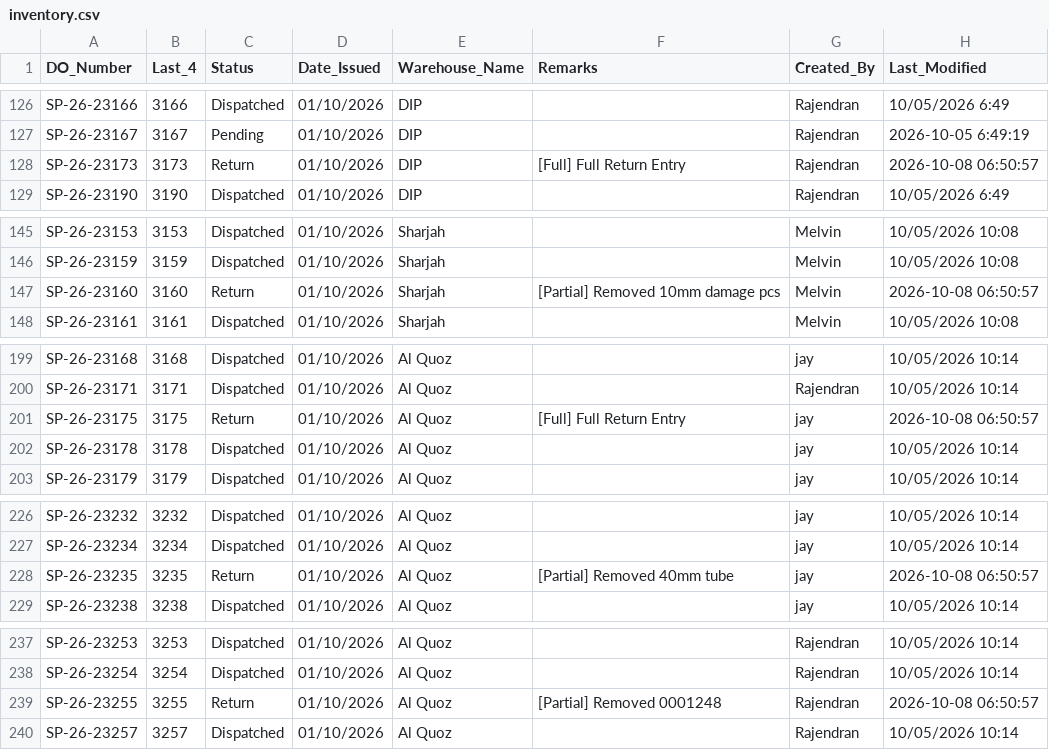
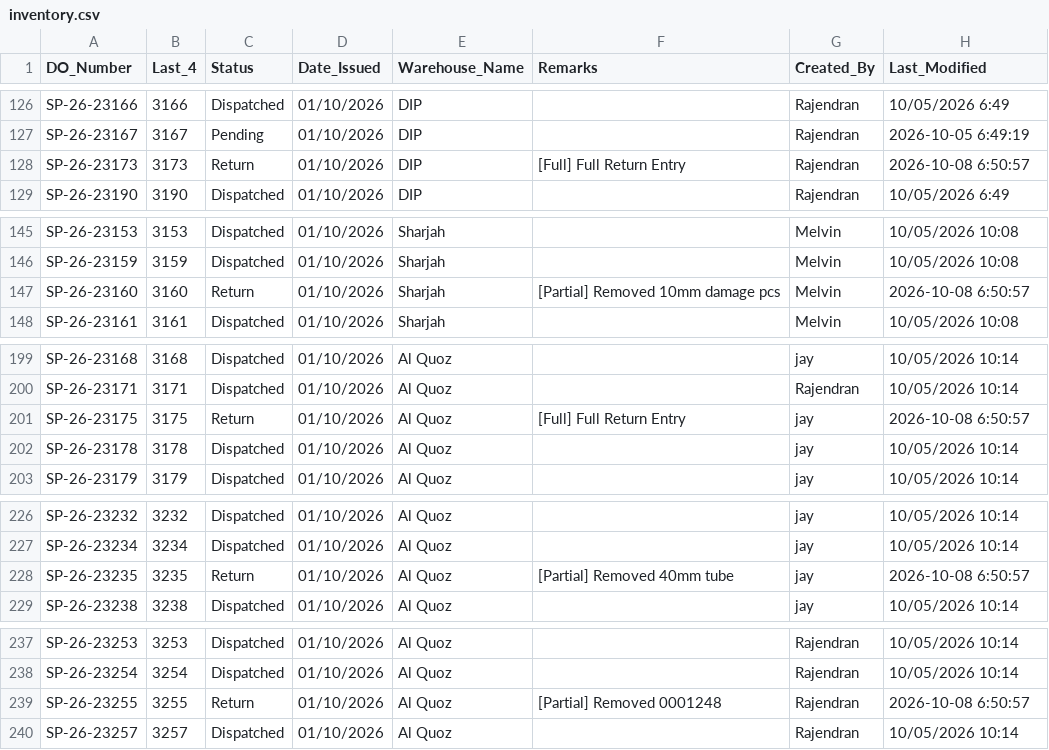
Before and after one commit to inventorycontrol79/warehouse-app, a CSV file: inventory.csv, drawn as a sheet; only a part is shown, gaps mark what is left out; the diff covers the shown part only.

```diff
--- a/inventory.csv
+++ b/inventory.csv
@@ -127,3 +127,3 @@ SP-26-23166,3166,Dispatched,01/10/2026,DIP,,Rajendran,10/05/2026 6:49
 SP-26-23167,3167,Pending,01/10/2026,DIP,,Rajendran,2026-10-05 6:49:19
-SP-26-23173,3173,Return,01/10/2026,DIP,[Full] Full Return Entry,Rajendran,2026-10-08 06:50:57
+SP-26-23173,3173,Return,01/10/2026,DIP,[Full] Full Return Entry,Rajendran,2026-10-08 6:50:57
 SP-26-23190,3190,Dispatched,01/10/2026,DIP,,Rajendran,10/05/2026 6:49
@@ -146,3 +146,3 @@ SP-26-23153,3153,Dispatched,01/10/2026,Sharjah,,Melvin,10/05/2026 10:08
 SP-26-23159,3159,Dispatched,01/10/2026,Sharjah,,Melvin,10/05/2026 10:08
-SP-26-23160,3160,Return,01/10/2026,Sharjah,[Partial] Removed 10mm damage pcs,Melvin,2026-10-08 06:50:57
+SP-26-23160,3160,Return,01/10/2026,Sharjah,[Partial] Removed 10mm damage pcs,Melvin,2026-10-08 6:50:57
 SP-26-23161,3161,Dispatched,01/10/2026,Sharjah,,Melvin,10/05/2026 10:08
@@ -200,3 +200,3 @@ SP-26-23168,3168,Dispatched,01/10/2026,Al Quoz,,jay,10/05/2026 10:14
 SP-26-23171,3171,Dispatched,01/10/2026,Al Quoz,,Rajendran,10/05/2026 10:14
-SP-26-23175,3175,Return,01/10/2026,Al Quoz,[Full] Full Return Entry,jay,2026-10-08 06:50:57
+SP-26-23175,3175,Return,01/10/2026,Al Quoz,[Full] Full Return Entry,jay,2026-10-08 6:50:57
 SP-26-23178,3178,Dispatched,01/10/2026,Al Quoz,,jay,10/05/2026 10:14
@@ -227,3 +227,3 @@ SP-26-23232,3232,Dispatched,01/10/2026,Al Quoz,,jay,10/05/2026 10:14
 SP-26-23234,3234,Dispatched,01/10/2026,Al Quoz,,jay,10/05/2026 10:14
-SP-26-23235,3235,Return,01/10/2026,Al Quoz,[Partial] Removed 40mm tube,jay,2026-10-08 06:50:57
+SP-26-23235,3235,Return,01/10/2026,Al Quoz,[Partial] Removed 40mm tube,jay,2026-10-08 6:50:57
 SP-26-23238,3238,Dispatched,01/10/2026,Al Quoz,,jay,10/05/2026 10:14
@@ -238,3 +238,3 @@ SP-26-23253,3253,Dispatched,01/10/2026,Al Quoz,,Rajendran,10/05/2026 10:14
 SP-26-23254,3254,Dispatched,01/10/2026,Al Quoz,,Rajendran,10/05/2026 10:14
-SP-26-23255,3255,Return,01/10/2026,Al Quoz,[Partial] Removed 0001248,Rajendran,2026-10-08 06:50:57
+SP-26-23255,3255,Return,01/10/2026,Al Quoz,[Partial] Removed 0001248,Rajendran,2026-10-08 6:50:57
 SP-26-23257,3257,Dispatched,01/10/2026,Al Quoz,,Rajendran,10/05/2026 10:14
```
Also changed, not shown: 21 added rows, 1 removed row and 19 edited cells elsewhere in this file.
